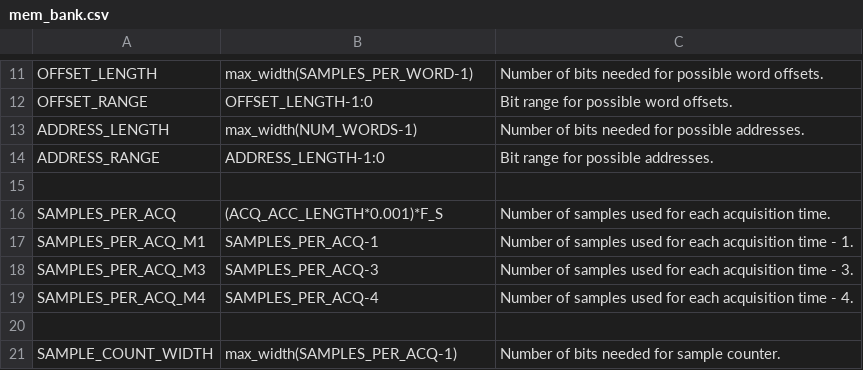
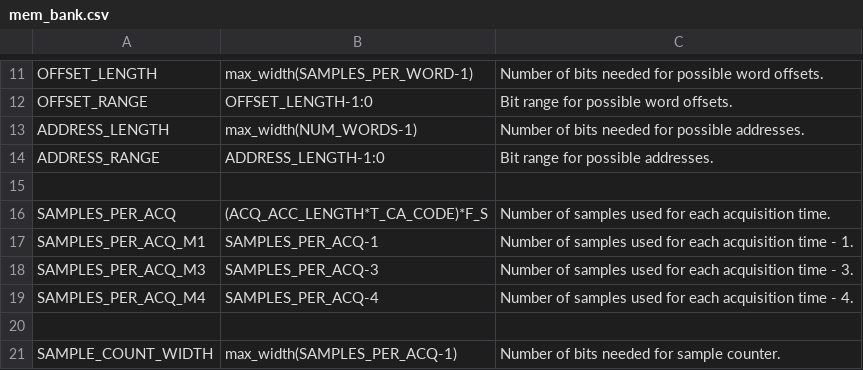
Before and after one commit to aanjhan/cu-hw-gps, a CSV file: gps/verilog/components/mem_bank.csv, drawn as a sheet; only a part is shown, gaps mark what is left out.

```diff
--- a/gps/verilog/components/mem_bank.csv
+++ b/gps/verilog/components/mem_bank.csv
@@ -15,3 +15,3 @@ ADDRESS_RANGE,ADDRESS_LENGTH-1:0,Bit range for possible addresses.
 
-SAMPLES_PER_ACQ,(ACQ_ACC_LENGTH*0.001)*F_S,Number of samples used for each acquisition time.
+SAMPLES_PER_ACQ,(ACQ_ACC_LENGTH*T_CA_CODE)*F_S,Number of samples used for each acquisition time.
 SAMPLES_PER_ACQ_M1,SAMPLES_PER_ACQ-1,Number of samples used for each acquisition time - 1.
```
Also changed, not shown: gps/verilog/components/acquisition_controller.csv, gps/verilog/components/channel.csv, 20 other files.
